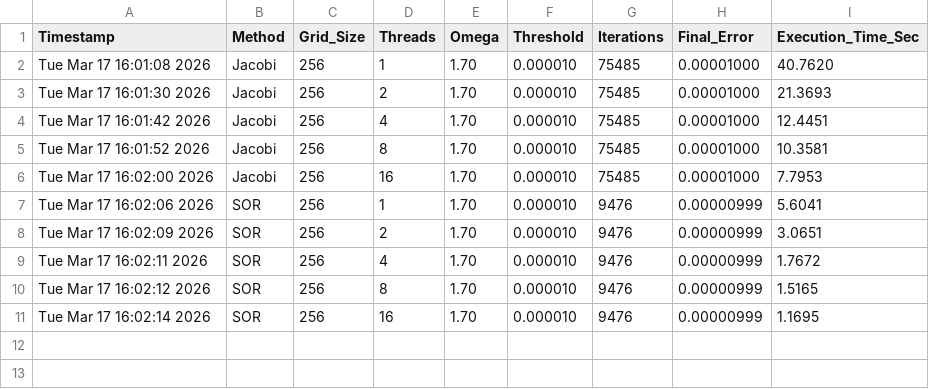
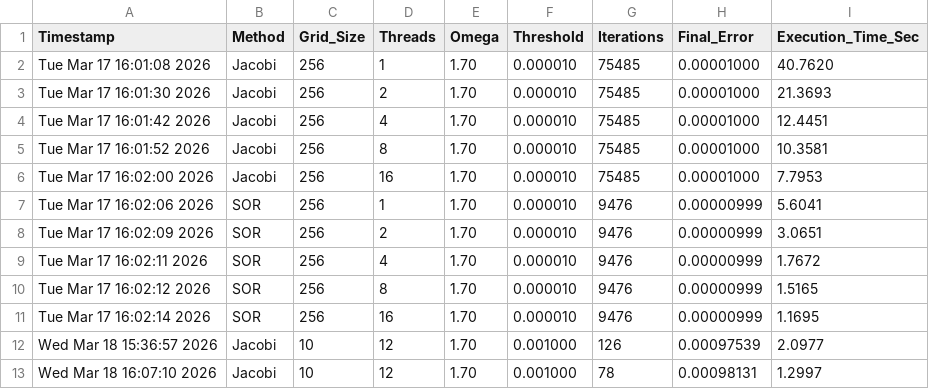
Before and after one commit to IvanSevill/HeatDistribution, a CSV file: simulation_results.csv, drawn as a sheet; the diff names each change by its address in the sheet, - before the commit and + after, or states it on an @@ line.

```diff
--- a/simulation_results.csv
+++ b/simulation_results.csv
+row 12: Wed Mar 18 15:36:57 2026 | Jacobi | 10 | 12 | 1.70 | 0.001000 | 126 | 0.00097539 | 2.0977
+row 13: Wed Mar 18 16:07:10 2026 | Jacobi | 10 | 12 | 1.70 | 0.001000 | 78 | 0.00098131 | 1.2997
```
Also changed, not shown: 5 other files.
